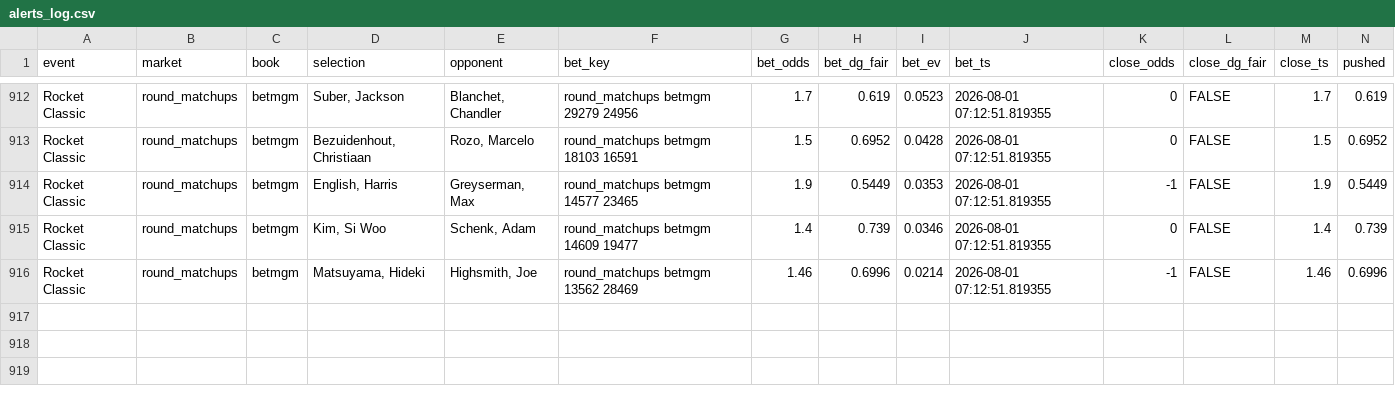
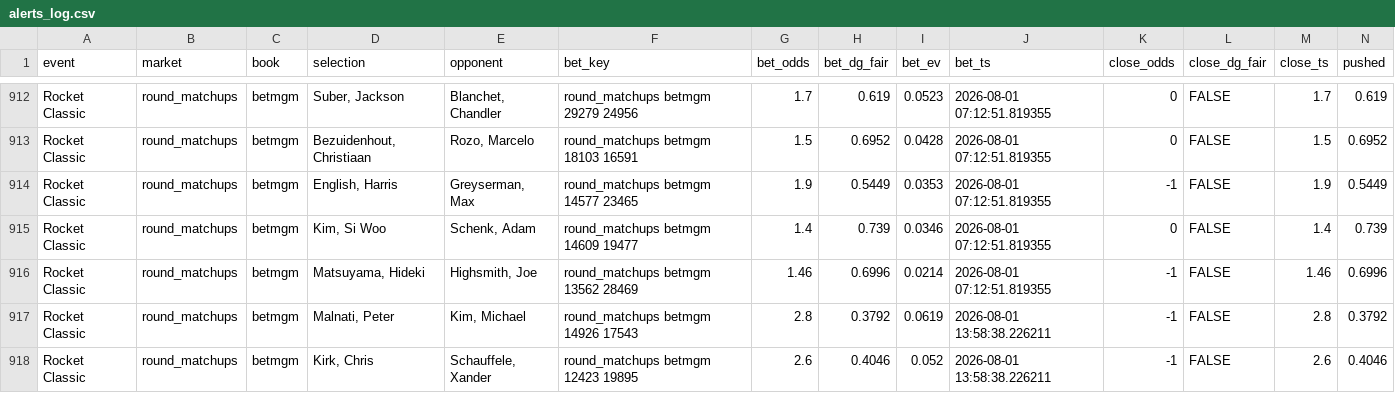
Before and after one commit to lucas-diehl/evbetting, a CSV file: golf_picks/alerts_log.csv, drawn as a sheet; only a part is shown, gaps mark what is left out; rows hold the shown columns only; the diff names each change by its address in the sheet, - before the commit and + after, or states it on an @@ line.

```diff
--- a/golf_picks/alerts_log.csv
+++ b/golf_picks/alerts_log.csv
+row 917: Rocket Classic | round_matchups | betmgm | Malnati, Peter | Kim, Michael | round_matchups betmgm 14926 17543 | 2.8 | 0.3792 | 0.0619 | 2026-08-01 13:58:38.226211 | -1 | FALSE | 2.8 | 0.3792
+row 918: Rocket Classic | round_matchups | betmgm | Kirk, Chris | Schauffele, Xander | round_matchups betmgm 12423 19895 | 2.6 | 0.4046 | 0.052 | 2026-08-01 13:58:38.226211 | -1 | FALSE | 2.6 | 0.4046
```
Also changed, not shown: golf_picks/clv_results.csv, 1 other file.
